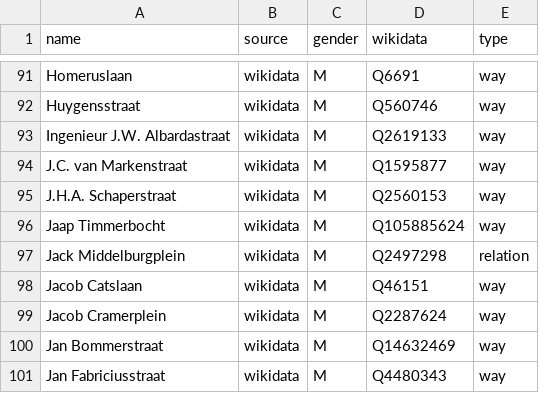
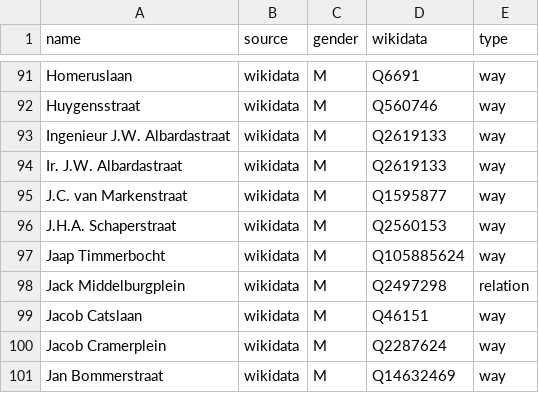
Before and after one commit to EqualStreetNames/equalstreetnames-assen, a CSV file: data/gender.csv, drawn as a sheet; only a part is shown, gaps mark what is left out; the shorter side is filled out with more unchanged rows.

```diff
--- a/data/gender.csv
+++ b/data/gender.csv
@@ -93,2 +93,3 @@ Huygensstraat,wikidata,M,Q560746,way
 "Ingenieur J.W. Albardastraat",wikidata,M,Q2619133,way
+"Ir. J.W. Albardastraat",wikidata,M,Q2619133,way
 "J.C. van Markenstraat",wikidata,M,Q1595877,way
```
Also changed, not shown: data/other.csv, 2 other files.
